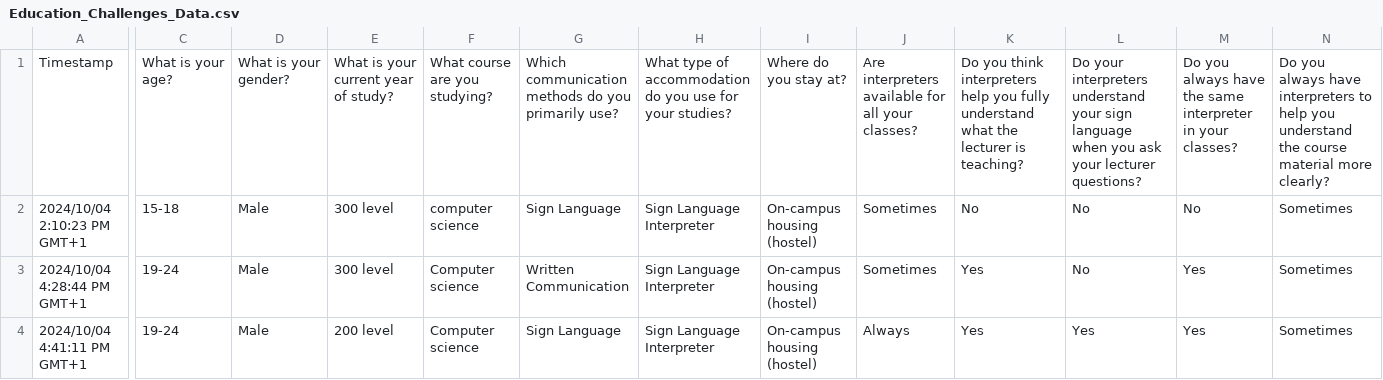
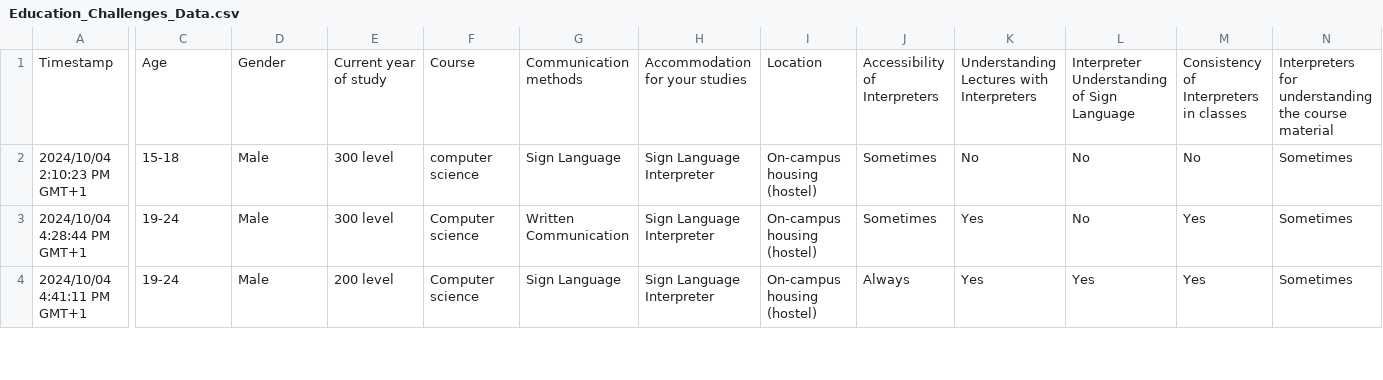
Before and after one commit to Nasiradebola/Data-Analysis-web, a CSV file: data/Education_Challenges_Data.csv, drawn as a sheet; only a part is shown, gaps mark what is left out; the diff covers the shown part only; the diff names each change by its address in the sheet, - before the commit and + after, or states it on an @@ line.

```diff
--- a/data/Education_Challenges_Data.csv
+++ b/data/Education_Challenges_Data.csv
-C1: What is your age?
+C1: Age
-D1: What is your gender?
+D1: Gender
-E1: What is your current year of study?
+E1: Current year of study
-F1: What course are you studying?
+F1: Course
-G1: Which communication methods do you primarily use?
+G1: Communication methods
-H1: What type of accommodation do you use for your studies?
+H1: Accommodation for your studies
-I1: Where do you stay at?
+I1: Location
-J1: Are interpreters available for all your classes?
+J1: Accessibility of Interpreters
-K1: Do you think interpreters help you fully understand what the lecturer is teaching?
+K1: Understanding Lectures with Interpreters
-L1: Do your interpreters understand your sign language when you ask your lecturer questions?
+L1: Interpreter Understanding of Sign Language
-M1: Do you always have the same interpreter in your classes?
+M1: Consistency of Interpreters in classes
-N1: Do you always have interpreters to help you understand the course material more clearly?
+N1: Interpreters for understanding the course material
```
Also changed, not shown: 4 edited cells elsewhere in this file, 2 other files.
